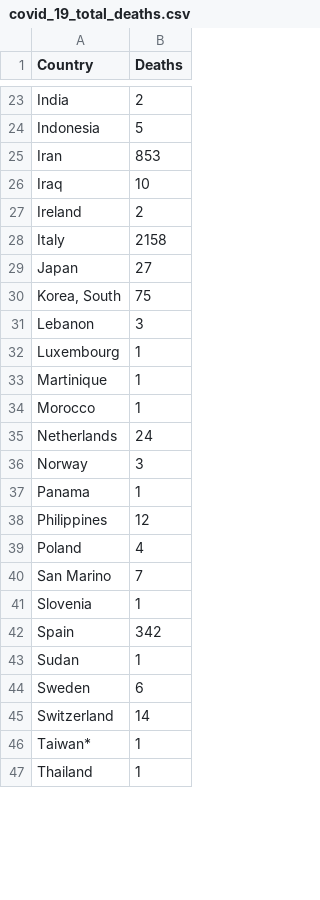
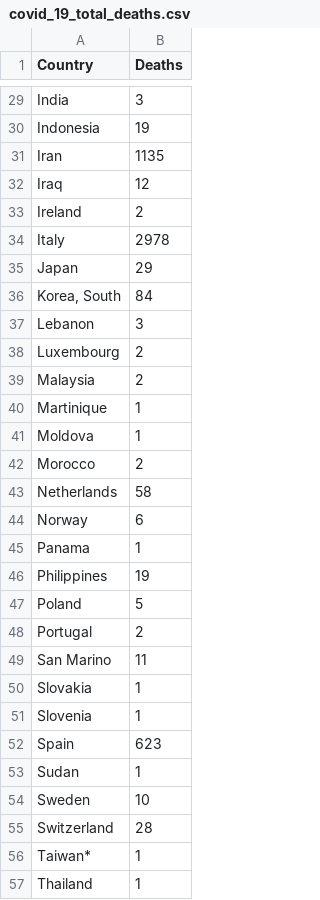
Before and after one commit to cbeluzo/cbeluzo.github.io, a CSV file: data/covid_19_total_deaths.csv, drawn as a sheet; only a part is shown, gaps mark what is left out; addresses are those after the commit; the diff covers the shown part only; the diff names each change by its address in the sheet, - before the commit and + after, or states it on an @@ line.

```diff
--- a/data/covid_19_total_deaths.csv
+++ b/data/covid_19_total_deaths.csv
-B29 (Deaths): 2
+B29 (Deaths): 3
-B30 (Deaths): 5
+B30 (Deaths): 19
-B31 (Deaths): 853
+B31 (Deaths): 1135
-B32 (Deaths): 10
+B32 (Deaths): 12
-B34 (Deaths): 2158
+B34 (Deaths): 2978
-B35 (Deaths): 27
+B35 (Deaths): 29
-B36 (Deaths): 75
+B36 (Deaths): 84
-B38 (Deaths): 1
+B38 (Deaths): 2
+row 39: Malaysia | 2
+row 41: Moldova | 1
-B42 (Deaths): 1
+B42 (Deaths): 2
-B43 (Deaths): 24
+B43 (Deaths): 58
-B44 (Deaths): 3
+B44 (Deaths): 6
-B46 (Deaths): 12
+B46 (Deaths): 19
-B47 (Deaths): 4
+B47 (Deaths): 5
+row 48: Portugal | 2
-B49 (Deaths): 7
+B49 (Deaths): 11
+row 50: Slovakia | 1
-B52 (Deaths): 342
+B52 (Deaths): 623
-B54 (Deaths): 6
+B54 (Deaths): 10
-B55 (Deaths): 14
+B55 (Deaths): 28
```
Also changed, not shown: 7 added rows and 14 edited cells elsewhere in this file, data/covid_19_time_series_comfirmed_cases.csv, data/covid_19_time_series_population_infection_rate.csv, 11 other files.
